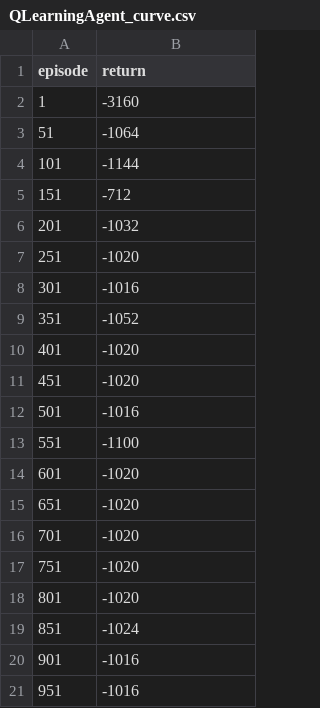
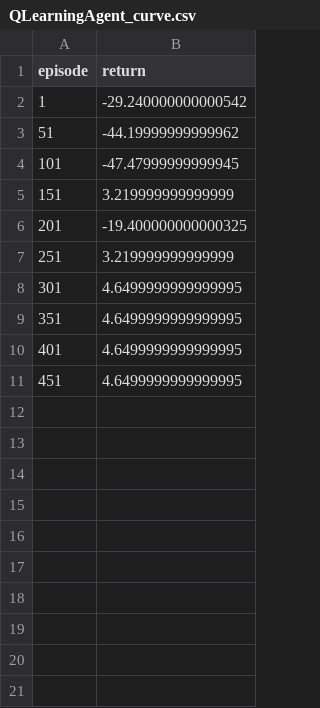
Before and after one commit to Miesjell/2AMC15_G16, a CSV file: learning_curves/QLearningAgent_curve.csv, drawn as a sheet.

```diff
--- a/learning_curves/QLearningAgent_curve.csv
+++ b/learning_curves/QLearningAgent_curve.csv
@@ -1,21 +1,11 @@
 episode,return
-1,-3160
-51,-1064
-101,-1144
-151,-712
-201,-1032
-251,-1020
-301,-1016
-351,-1052
-401,-1020
-451,-1020
-501,-1016
-551,-1100
-601,-1020
-651,-1020
-701,-1020
-751,-1020
-801,-1020
-851,-1024
-901,-1016
-951,-1016
+1,-29.240000000000542
+51,-44.19999999999962
+101,-47.47999999999945
+151,3.219999999999999
+201,-19.400000000000325
+251,3.219999999999999
+301,4.6499999999999995
+351,4.6499999999999995
+401,4.6499999999999995
+451,4.6499999999999995
```
Also changed, not shown: learning_curves/MonteCarloAgent_curve.csv, 41 other files.
